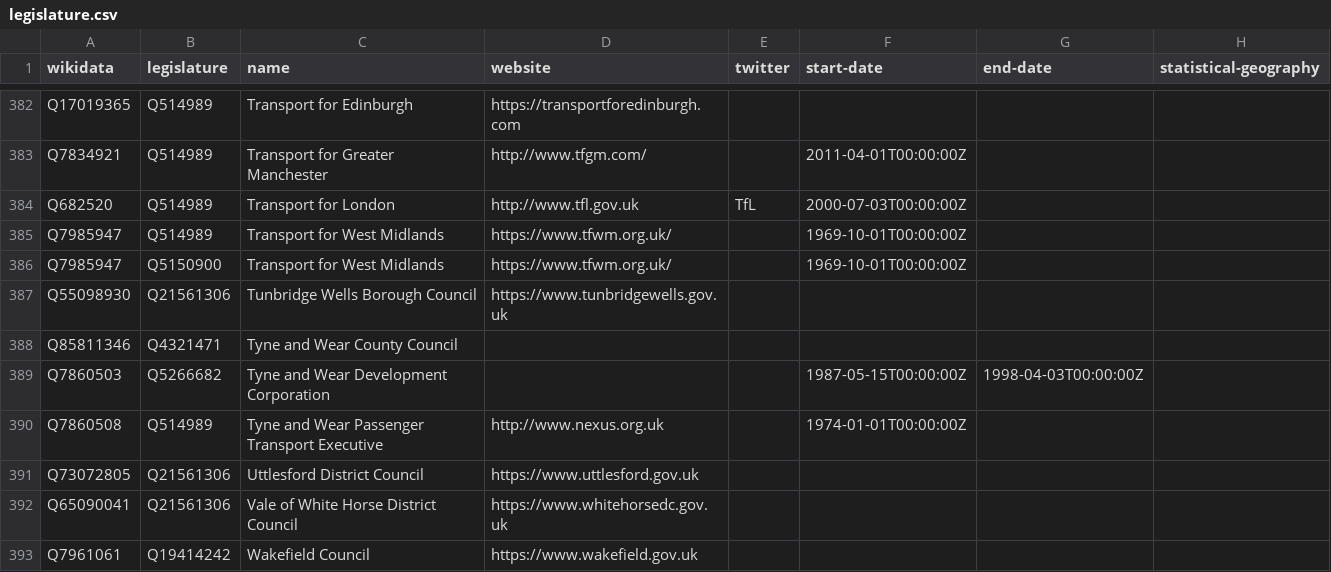
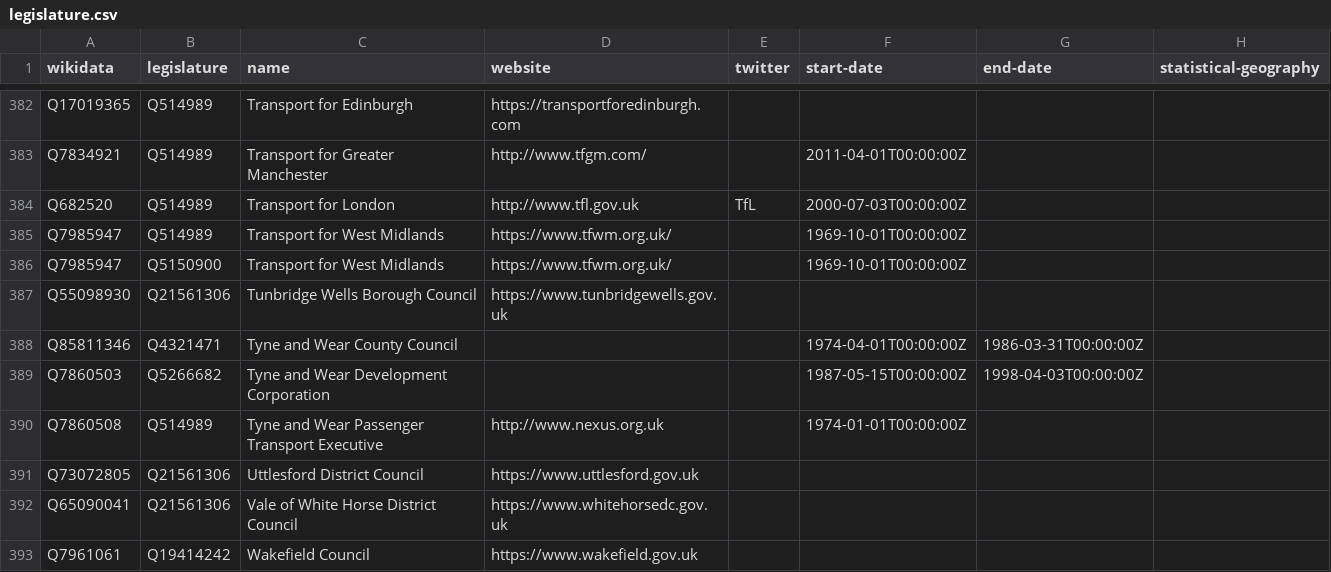
Before and after one commit to digital-land/organisation-dataset, a CSV file: collection/wikidata/legislature.csv, drawn as a sheet; only a part is shown, gaps mark what is left out.

Commit message:
Commit files collected on 2020-04-19

```diff
--- a/collection/wikidata/legislature.csv
+++ b/collection/wikidata/legislature.csv
@@ -387,3 +387,3 @@ Q7985947,Q5150900,Transport for West Midlands,https://www.tfwm.org.uk/,,1969-10-
 Q55098930,Q21561306,Tunbridge Wells Borough Council,https://www.tunbridgewells.gov.uk,,,,
-Q85811346,Q4321471,Tyne and Wear County Council,,,,,
+Q85811346,Q4321471,Tyne and Wear County Council,,,1974-04-01T00:00:00Z,1986-03-31T00:00:00Z,
 Q7860503,Q5266682,Tyne and Wear Development Corporation,,,1987-05-15T00:00:00Z,1998-04-03T00:00:00Z,
```
